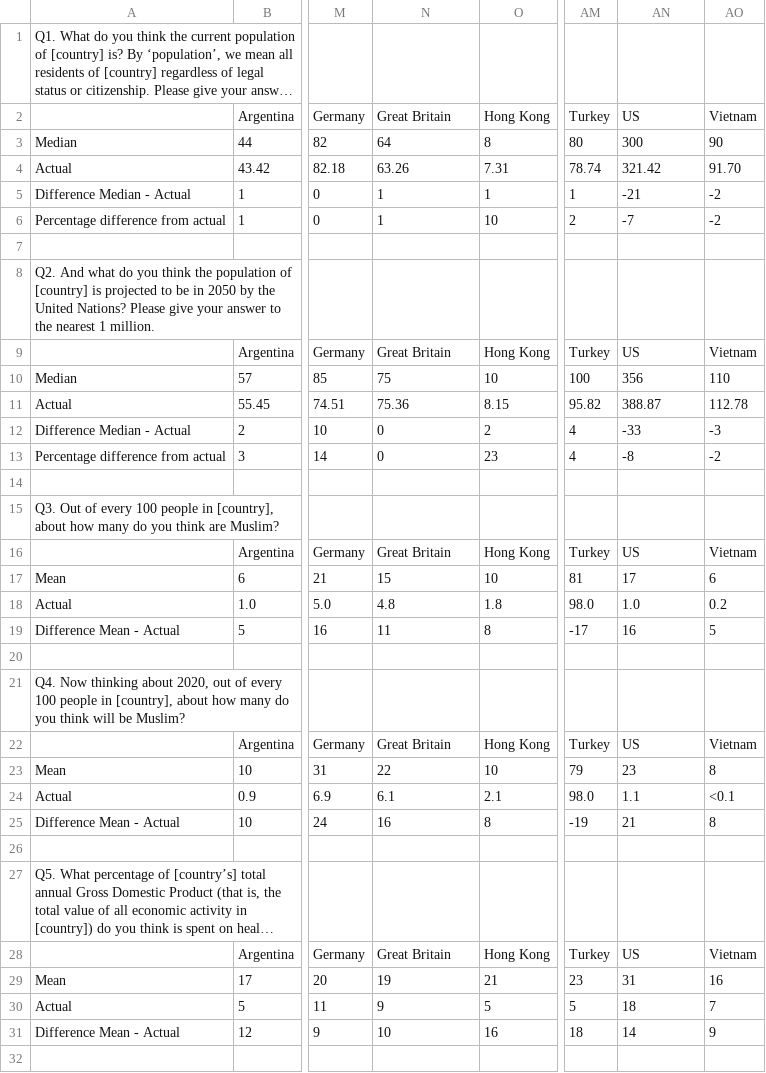
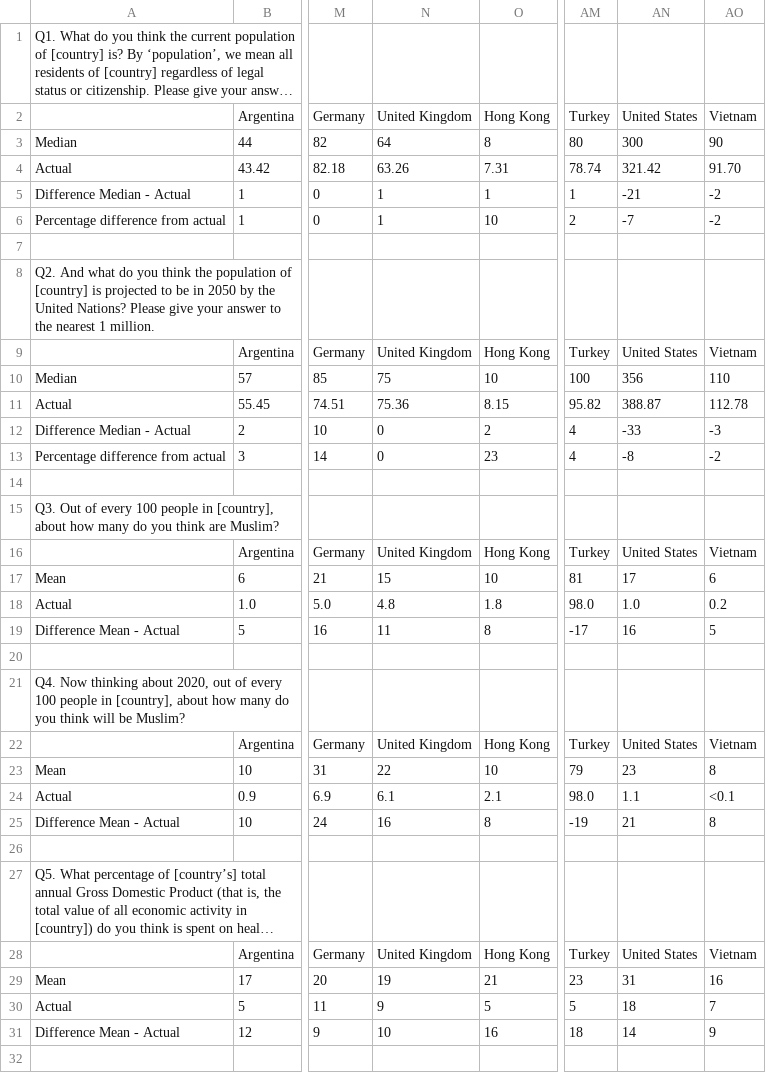
Before and after one commit to ftc-editorial/answer-api, a CSV file: projects/perils-of-perception-2016/perils-ipsos-2016.csv, drawn as a sheet; only a part is shown, gaps mark what is left out; long unchanged cells end in …; the diff covers the shown part only; the diff names each change by its address in the sheet, - before the commit and + after, or states it on an @@ line.

Commit message:
Updating perils data

```diff
--- a/projects/perils-of-perception-2016/perils-ipsos-2016.csv
+++ b/projects/perils-of-perception-2016/perils-ipsos-2016.csv
-N2: Great Britain
+N2: United Kingdom
-AN2: US
+AN2: United States
-N9: Great Britain
+N9: United Kingdom
-AN9: US
+AN9: United States
-N16: Great Britain
+N16: United Kingdom
-AN16: US
+AN16: United States
-N22: Great Britain
+N22: United Kingdom
-AN22: US
+AN22: United States
-N28: Great Britain
+N28: United Kingdom
-AN28: US
+AN28: United States
```
Also changed, not shown: 14 edited cells elsewhere in this file.
